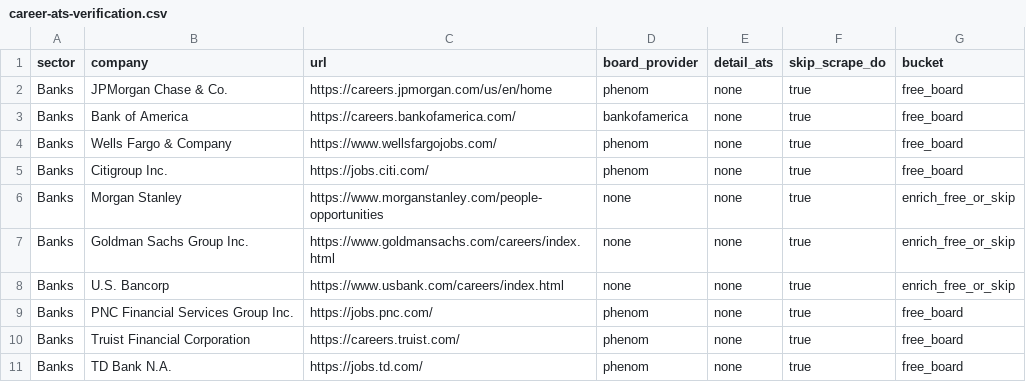
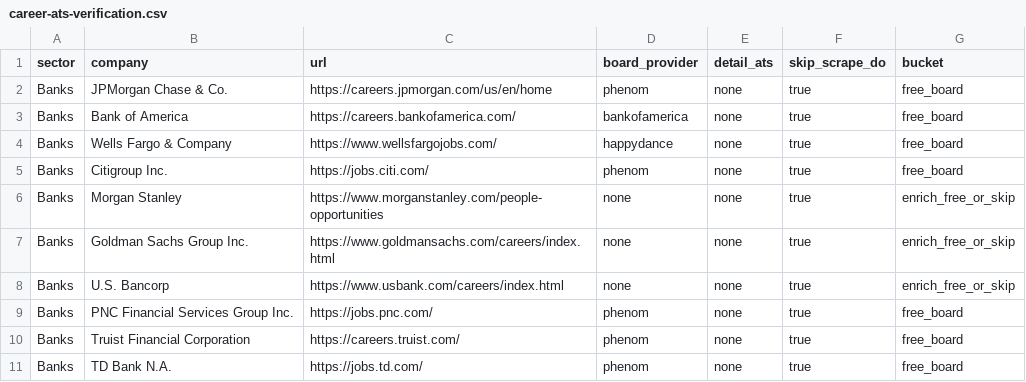
Before and after one commit to Mukulraj247/firststep_jobscraper_backend, a CSV file: docs/career-ats-verification.csv, drawn as a sheet; only a part is shown.

```diff
--- a/docs/career-ats-verification.csv
+++ b/docs/career-ats-verification.csv
@@ -3,3 +3,3 @@ sector,company,url,board_provider,detail_ats,skip_scrape_do,bucket
 "Banks","Bank of America","https://careers.bankofamerica.com/",bankofamerica,none,true,free_board
-"Banks","Wells Fargo & Company","https://www.wellsfargojobs.com/",phenom,none,true,free_board
+"Banks","Wells Fargo & Company","https://www.wellsfargojobs.com/",happydance,none,true,free_board
 "Banks","Citigroup Inc.","https://jobs.citi.com/",phenom,none,true,free_board
```
Also changed, not shown: docs/career-ats-ready-start-urls.csv, 19 other files.
